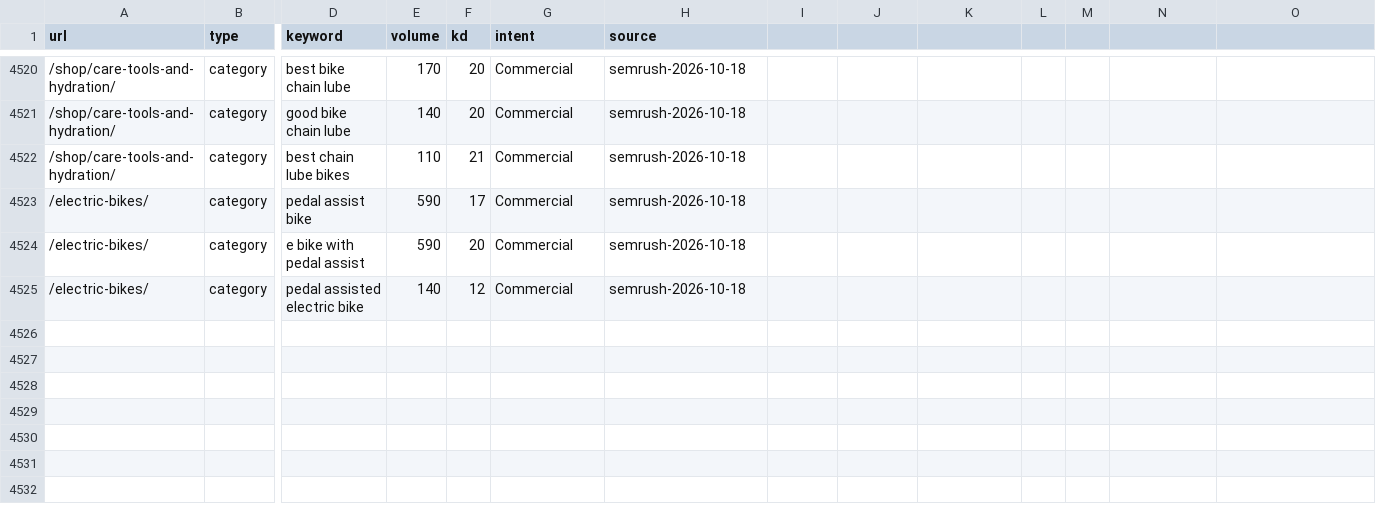
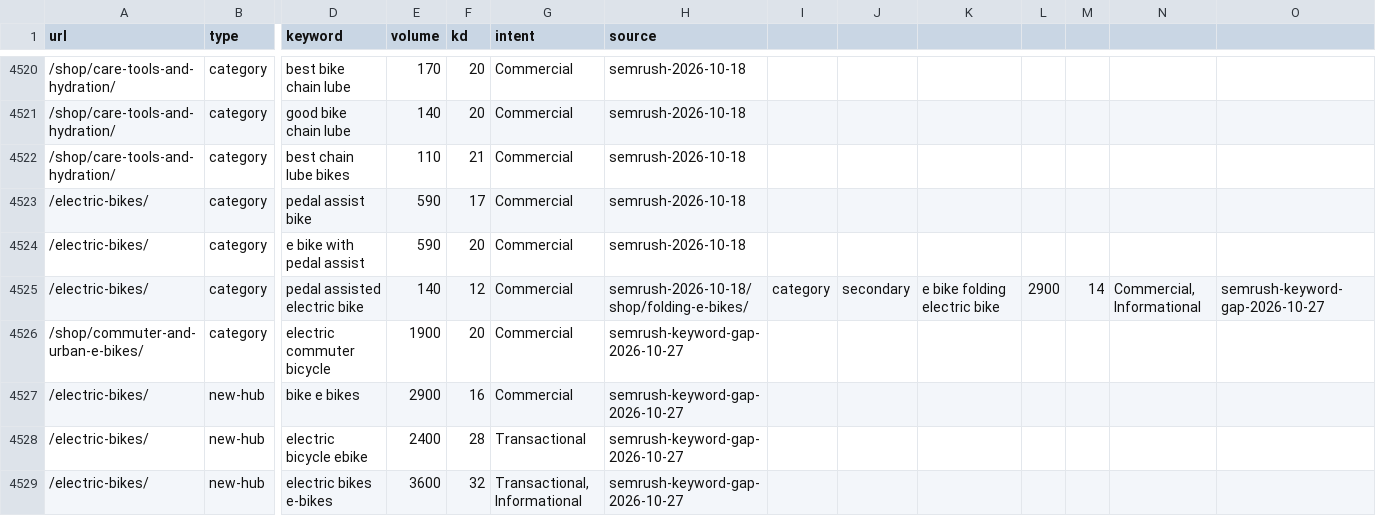
Before and after one commit to acecarts01/Torque-E---Bikes, a CSV file: docs/used-keywords.csv, drawn as a sheet; only a part is shown, gaps mark what is left out; rows hold the shown columns only; the diff names each change by its address in the sheet, - before the commit and + after, or states it on an @@ line.

```diff
--- a/docs/used-keywords.csv
+++ b/docs/used-keywords.csv
-H4525 (source): semrush-2026-10-18
+H4525 (source): semrush-2026-10-18/shop/folding-e-bikes/
-I4525: (empty)
+I4525: category
-J4525: (empty)
+J4525: secondary
-K4525: (empty)
+K4525: e bike folding electric bike
-L4525: (empty)
+L4525: 2900
-M4525: (empty)
+M4525: 14
-N4525: (empty)
+N4525: Commercial, Informational
-O4525: (empty)
+O4525: semrush-keyword-gap-2026-10-27
+row 4526: /shop/commuter-and-urban-e-bikes/ | category | electric commuter bicycle | 1900 | 20 | Commercial | semrush-keyword-gap-2026-10-27
+row 4527: /electric-bikes/ | new-hub | bike e bikes | 2900 | 16 | Commercial | semrush-keyword-gap-2026-10-27
+row 4528: /electric-bikes/ | new-hub | electric bicycle ebike | 2400 | 28 | Transactional | semrush-keyword-gap-2026-10-27
+row 4529: /electric-bikes/ | new-hub | electric bikes e-bikes | 3600 | 32 | Transactional, Informational | semrush-keyword-gap-2026-10-27
```
Also changed, not shown: 5 other files.
